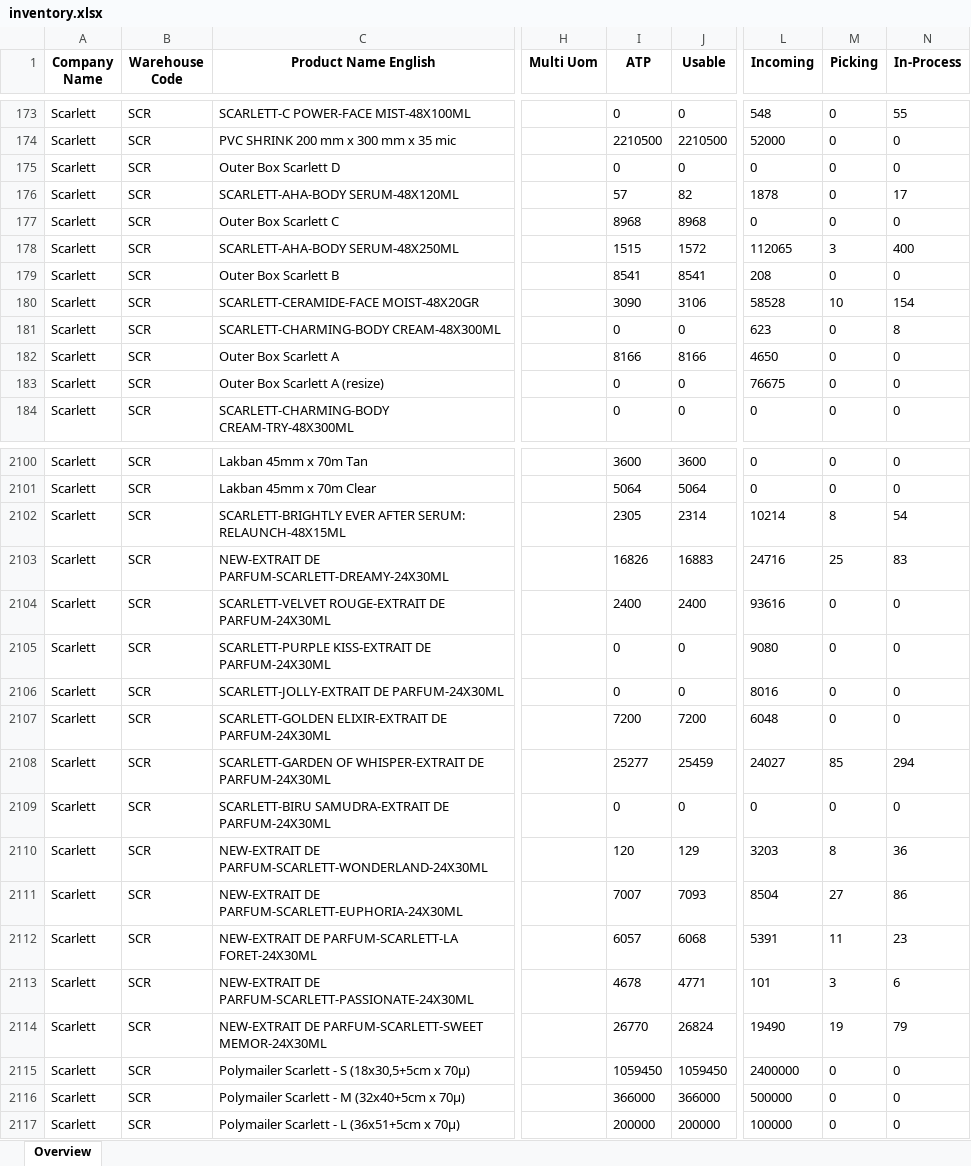
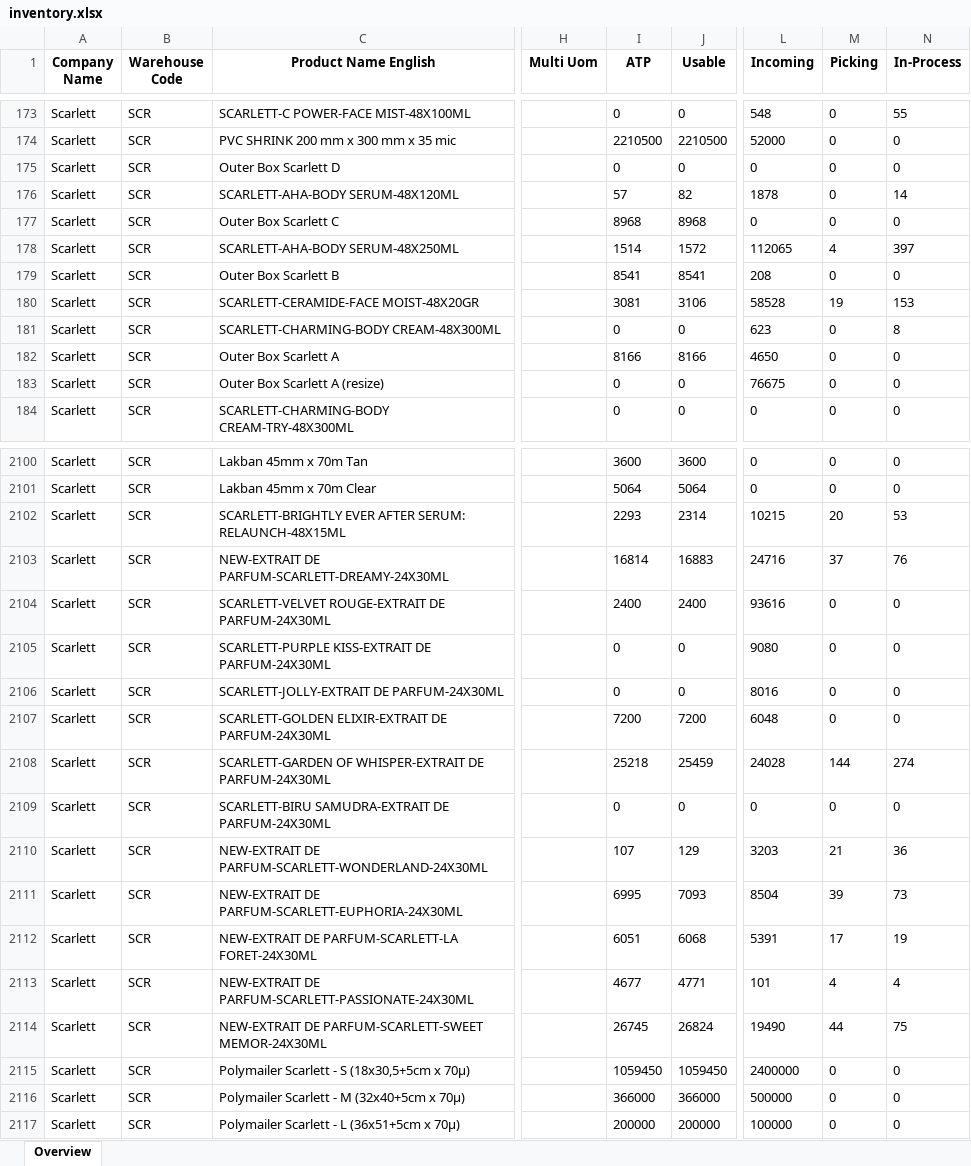
Before and after one commit to Arianfirm/scarlett-daily-order-dashboard-Marketplace, an Excel workbook: data/inventory.xlsx, sheet Overview, drawn as a sheet; only a part is shown, gaps mark what is left out; values as stored, in another font and other column widths than the file's, no borders; the diff covers the shown part only; the diff names each change by its address in the sheet, - before the commit and + after, or states it on an @@ line.

```diff
--- a/data/inventory.xlsx (sheet Overview)
+++ b/data/inventory.xlsx (sheet Overview)
-N176 (In-Process): 17
+N176 (In-Process): 14
-I178 (ATP): 1515
+I178 (ATP): 1514
-M178 (Picking): 3
+M178 (Picking): 4
-N178 (In-Process): 400
+N178 (In-Process): 397
-I180 (ATP): 3090
+I180 (ATP): 3081
-M180 (Picking): 10
+M180 (Picking): 19
-N180 (In-Process): 154
+N180 (In-Process): 153
-I2102 (ATP): 2305
+I2102 (ATP): 2293
-L2102 (Incoming): 10214
+L2102 (Incoming): 10215
-M2102 (Picking): 8
+M2102 (Picking): 20
-N2102 (In-Process): 54
+N2102 (In-Process): 53
-I2103 (ATP): 16826
+I2103 (ATP): 16814
-M2103 (Picking): 25
+M2103 (Picking): 37
-N2103 (In-Process): 83
+N2103 (In-Process): 76
-I2108 (ATP): 25277
+I2108 (ATP): 25218
-L2108 (Incoming): 24027
+L2108 (Incoming): 24028
-M2108 (Picking): 85
+M2108 (Picking): 144
-N2108 (In-Process): 294
+N2108 (In-Process): 274
-I2110 (ATP): 120
+I2110 (ATP): 107
-M2110 (Picking): 8
+M2110 (Picking): 21
-I2111 (ATP): 7007
+I2111 (ATP): 6995
-M2111 (Picking): 27
+M2111 (Picking): 39
-N2111 (In-Process): 86
+N2111 (In-Process): 73
-I2112 (ATP): 6057
+I2112 (ATP): 6051
-M2112 (Picking): 11
+M2112 (Picking): 17
-N2112 (In-Process): 23
+N2112 (In-Process): 19
-I2113 (ATP): 4678
+I2113 (ATP): 4677
-M2113 (Picking): 3
+M2113 (Picking): 4
-N2113 (In-Process): 6
+N2113 (In-Process): 4
-I2114 (ATP): 26770
+I2114 (ATP): 26745
-M2114 (Picking): 19
+M2114 (Picking): 44
-N2114 (In-Process): 79
+N2114 (In-Process): 75
```
Also changed, not shown: 209 edited cells elsewhere in this sheet, 5 other files.
